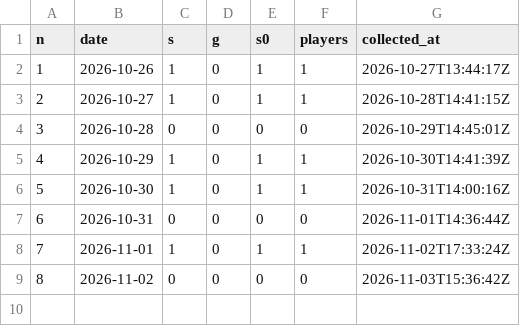
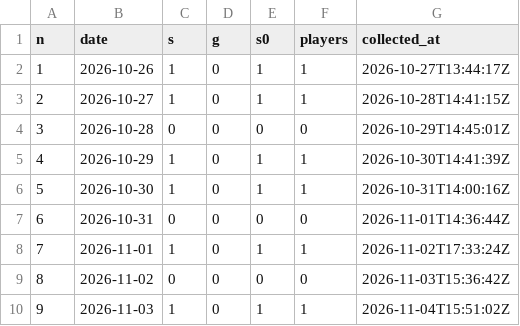
Before and after one commit to ihudodo-k/make10, a CSV file: promo/data/agg.csv, drawn as a sheet.

```diff
--- a/promo/data/agg.csv
+++ b/promo/data/agg.csv
@@ -9 +9,2 @@ n,date,s,g,s0,players,collected_at
 8,2026-11-02,0,0,0,0,2026-11-03T15:36:42Z
+9,2026-11-03,1,0,1,1,2026-11-04T15:51:02Z
```
Also changed, not shown: promo/data/posts.csv, promo/data/visits.csv, 1 other file.
